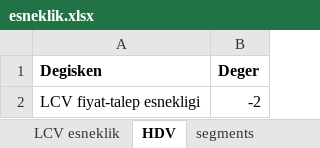
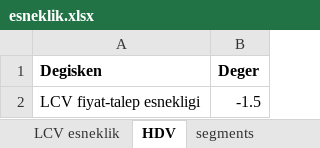
Before and after one commit to Senzeybek/TR_tax_system, an Excel workbook: r_input/esneklik.xlsx, sheet HDV, drawn as a sheet; values as stored, in another font and other column widths than the file's, no borders; the diff names each change by its address in the sheet, - before the commit and + after, or states it on an @@ line.

```diff
--- a/r_input/esneklik.xlsx (sheet HDV)
+++ b/r_input/esneklik.xlsx (sheet HDV)
-B2 (Deger): -2
+B2 (Deger): -1.5
```
Also changed, not shown: r_input/LCV_HCV inputs.xlsx, r_input/mtv_oranlari.xlsx, 10 other files.
